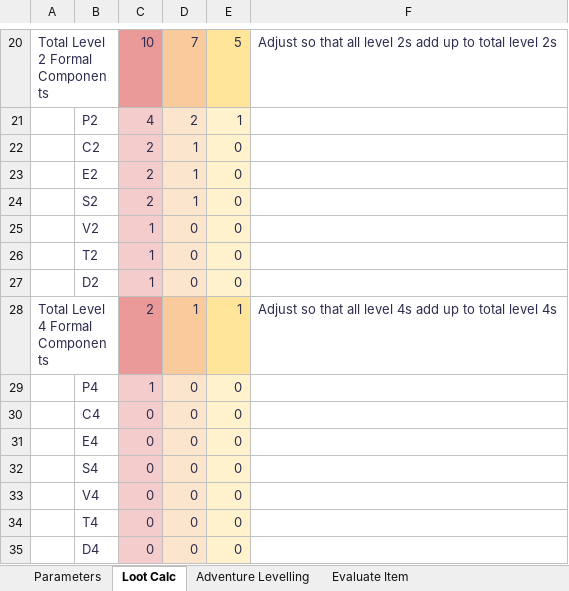
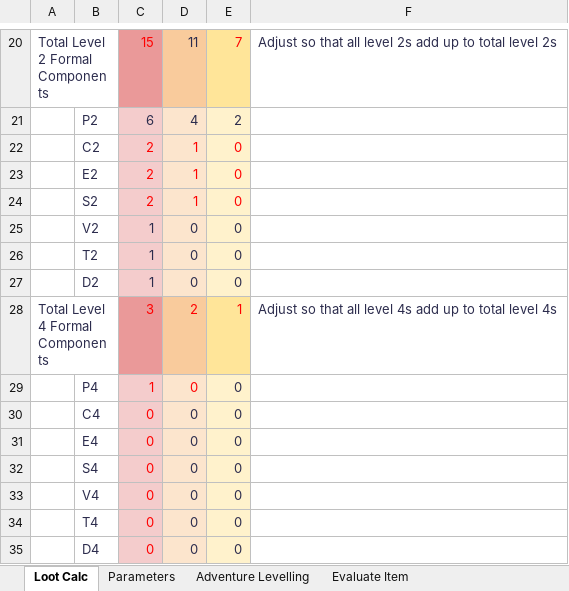
Before and after one commit to Kazifer/meadtagging, an Excel workbook: Resources/Economics.xlsx, sheet Loot Calc, drawn as a sheet; only a part is shown, gaps mark what is left out; values as stored, in another font and other column widths than the file's, no borders; removed rows and columns are numbered as before the commit, all else as after; the diff covers the shown part only; the diff names each change by its address in the sheet, - before the commit and + after, or states it on an @@ line.

```diff
--- a/Resources/Economics.xlsx (sheet Loot Calc)
+++ b/Resources/Economics.xlsx (sheet Loot Calc)
@@ sheet tab order changed: Loot Calc | Parameters | Adventure Levelling | Evaluate Item @@
-C20: 10
+C20: 15
-C20 text colour: #2C2C4D
+C20 text colour: #FF0000
-D20: 7
+D20: 11
-E20: 5
+E20: 7
-E20 text colour: #2C2C4D
+E20 text colour: #FF0000
-row 21:  | P2 | 4 | 2 | 1
+row 21:  | P2 | 6 | 4 | 2
-C22:E24 text colour: #2C2C4D
+C22:E24 text colour: #FF0000
-C28: 2
+C28: 3
-C28:E28 text colour: #2C2C4D
+C28:E28 text colour: #FF0000
-D28: 1
+D28: 2
-C29:D29 text colour: #2C2C4D
+C29:D29 text colour: #FF0000
-C30:C35 text colour: #2C2C4D
+C30:C35 text colour: #FF0000
```
Also changed, not shown: 10 added rows, 10 removed rows, 15 edited cells and cell formats elsewhere in this sheet, sheet Adventure Levelling, sheet Parameters, 15 other files.
